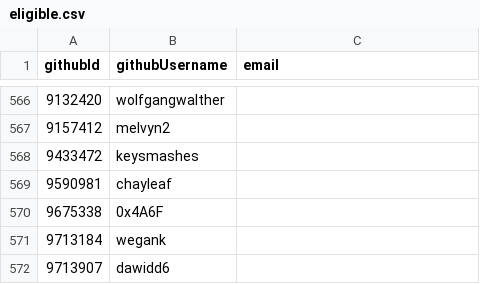
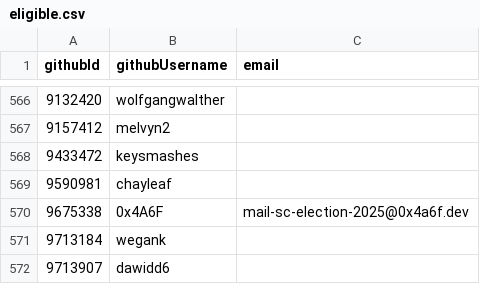
Before and after one commit to simonhollingshead/SC-election-2025, a CSV file: eligible.csv, drawn as a sheet; only a part is shown, gaps mark what is left out.

Commit message:
Add email for 0x4A6F

```diff
--- a/eligible.csv
+++ b/eligible.csv
@@ -569,3 +569,3 @@ githubId,githubUsername,email
 9590981,chayleaf,
-9675338,0x4A6F,
+9675338,0x4A6F,mail-sc-election-2025@0x4a6f.dev
 9713184,wegank,
```
